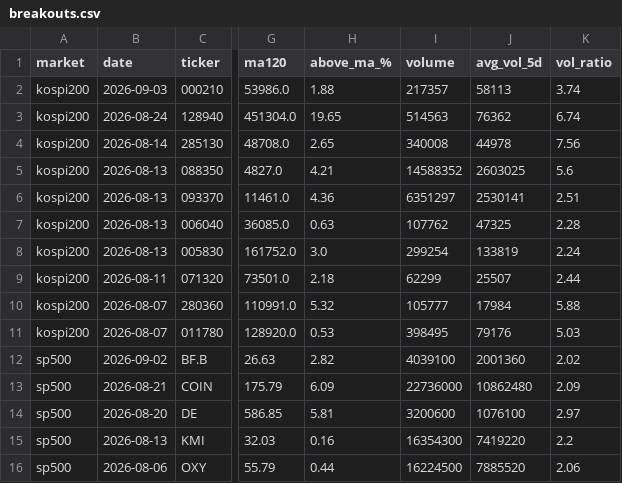
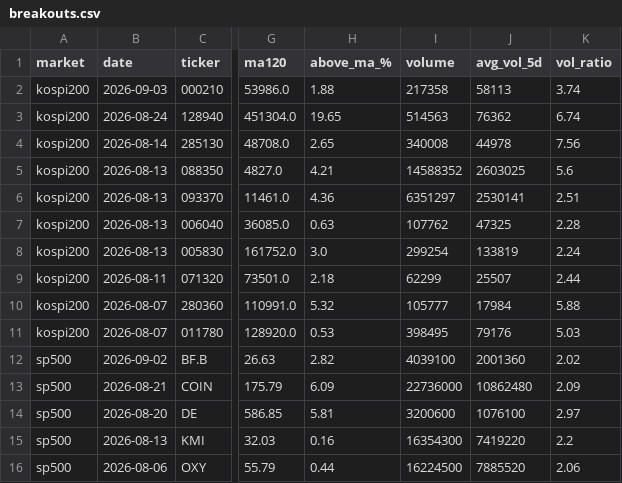
Before and after one commit to kimka3/breakout-screener, a CSV file: breakouts.csv, drawn as a sheet; only a part is shown, gaps mark what is left out; the diff names each change by its address in the sheet, - before the commit and + after, or states it on an @@ line.

```diff
--- a/breakouts.csv
+++ b/breakouts.csv
-I2 (volume): 217357
+I2 (volume): 217358
```
Also changed, not shown: 1 other file.
